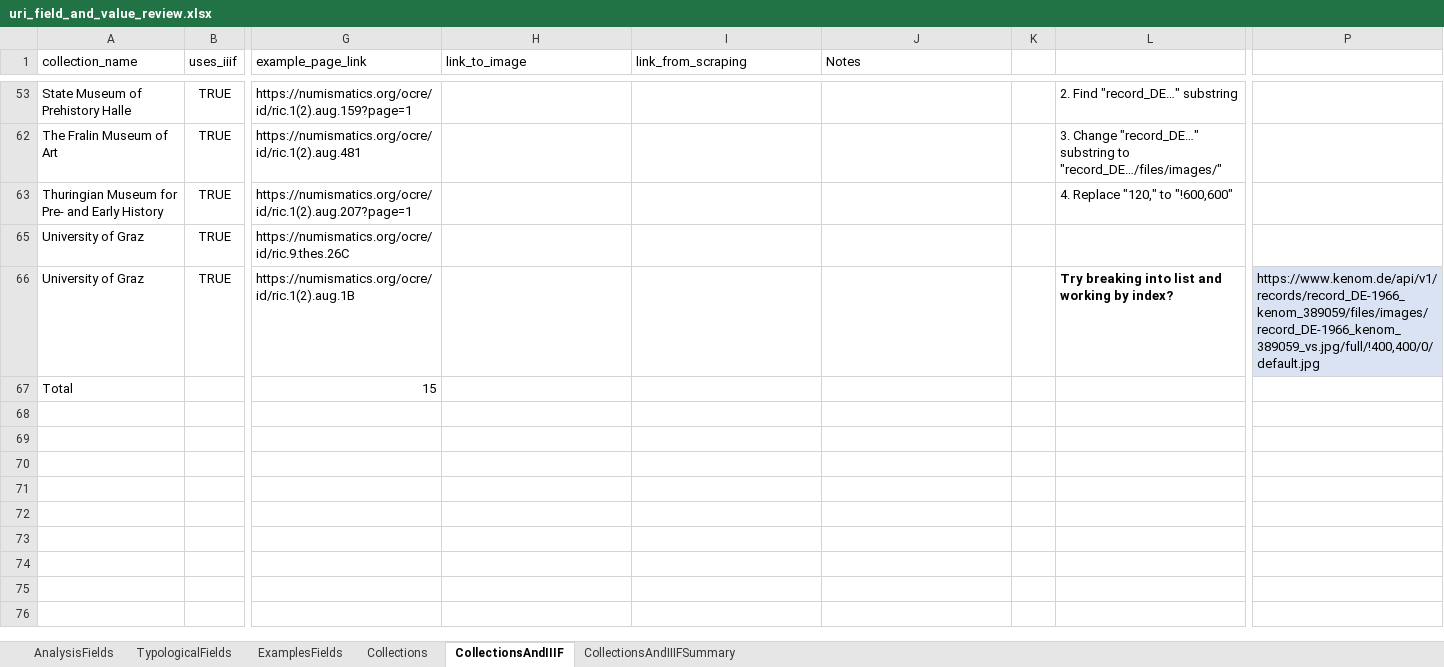
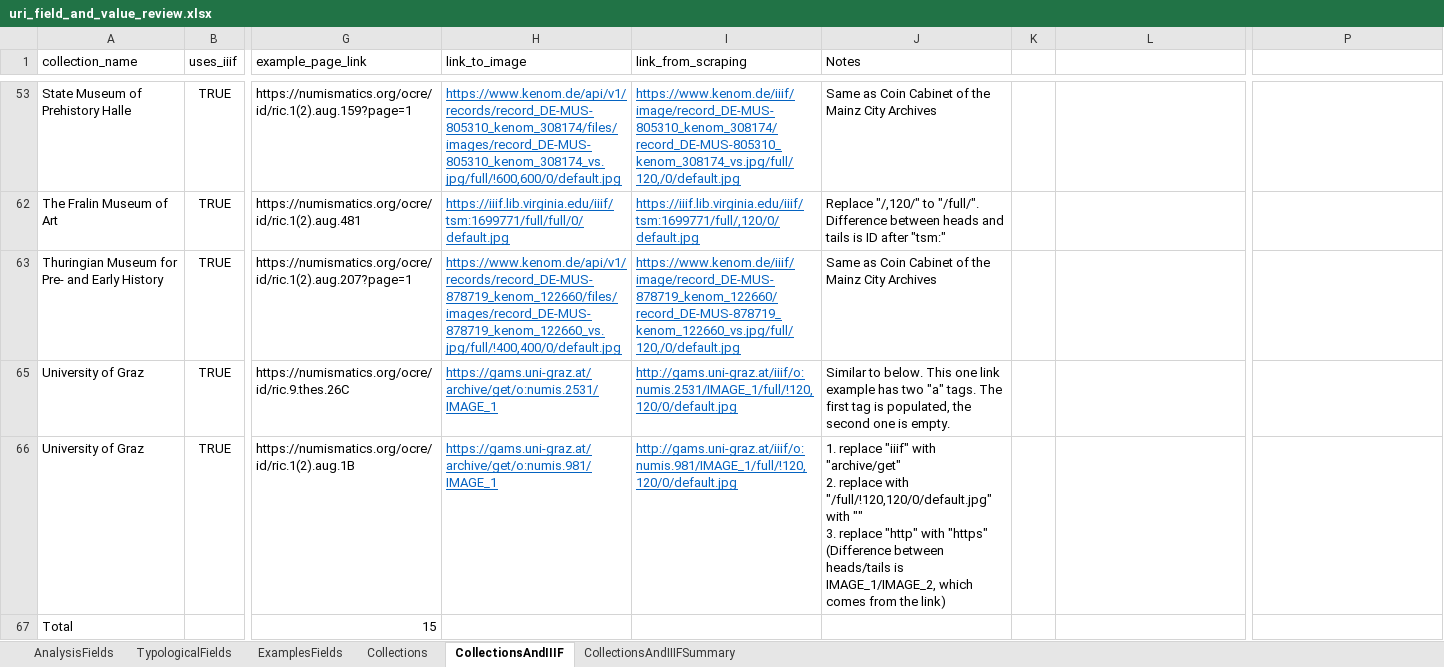
Before and after one commit to jkh-code/ocre-database-analysis, an Excel workbook: data/uri_field_and_value_review.xlsx, sheet CollectionsAndIIIF, drawn as a sheet; only a part is shown, gaps mark what is left out; values as stored, in another font and other column widths than the file's, no borders; table styles not drawn; ↵ is a line break in a cell; the diff covers the shown part only; the diff names each change by its address in the sheet, - before the commit and + after, or states it on an @@ line.

Commit message:
Finish reviewing IIIF and collection link conversion

```diff
--- a/data/uri_field_and_value_review.xlsx (sheet CollectionsAndIIIF)
+++ b/data/uri_field_and_value_review.xlsx (sheet CollectionsAndIIIF)
-H53 (link_to_image): (empty)
+H53 (link_to_image): https://www.kenom.de/api/v1/records/record_DE-MUS-805310_kenom_308174/files/images/record_DE-MUS-805310_kenom_308174_vs.jpg/full/!600,600/0/default.jpg
-I53 (link_from_scraping): (empty)
+I53 (link_from_scraping): https://www.kenom.de/iiif/image/record_DE-MUS-805310_kenom_308174/record_DE-MUS-805310_kenom_308174_vs.jpg/full/120,/0/default.jpg
-J53 (Notes): (empty)
+J53 (Notes): Same as Coin Cabinet of the Mainz City Archives
-L53: 2. Find "record_DE…" substring
+L53: (empty)
-H62 (link_to_image): (empty)
+H62 (link_to_image): https://iiif.lib.virginia.edu/iiif/tsm:1699771/full/full/0/default.jpg
-I62 (link_from_scraping): (empty)
+I62 (link_from_scraping): https://iiif.lib.virginia.edu/iiif/tsm:1699771/full/,120/0/default.jpg
-J62 (Notes): (empty)
+J62 (Notes): Replace "/,120/" to "/full/". Difference between heads and tails is ID after "tsm:"
-L62: 3. Change "record_DE…" substring to "record_DE…/files/images/"
+L62: (empty)
-H63 (link_to_image): (empty)
+H63 (link_to_image): https://www.kenom.de/api/v1/records/record_DE-MUS-878719_kenom_122660/files/images/record_DE-MUS-878719_kenom_122660_vs.jpg/full/!400,400/0/default.jpg
-I63 (link_from_scraping): (empty)
+I63 (link_from_scraping): https://www.kenom.de/iiif/image/record_DE-MUS-878719_kenom_122660/record_DE-MUS-878719_kenom_122660_vs.jpg/full/120,/0/default.jpg
-J63 (Notes): (empty)
+J63 (Notes): Same as Coin Cabinet of the Mainz City Archives
-L63: 4. Replace "120," to "!600,600"
+L63: (empty)
-H65 (link_to_image): (empty)
+H65 (link_to_image): https://gams.uni-graz.at/archive/get/o:numis.2531/IMAGE_1
-I65 (link_from_scraping): (empty)
+I65 (link_from_scraping): http://gams.uni-graz.at/iiif/o:numis.2531/IMAGE_1/full/!120,120/0/default.jpg
-J65 (Notes): (empty)
+J65 (Notes): Similar to below. This one link example has two "a" tags. The first tag is populated, the second one is empty.
-H66 (link_to_image): (empty)
+H66 (link_to_image): https://gams.uni-graz.at/archive/get/o:numis.981/IMAGE_1
-I66 (link_from_scraping): (empty)
+I66 (link_from_scraping): http://gams.uni-graz.at/iiif/o:numis.981/IMAGE_1/full/!120,120/0/default.jpg
-J66 (Notes): (empty)
+J66 (Notes): 1. replace "iiif" with "archive/get" ↵ 2. replace with "/full/!120,120/0/default.jpg" with "" ↵ 3. replace "http" with "https" ↵ (Difference between heads/tails is IMAGE_1/IMAGE_2, which comes from the link)
-L66: Try breaking into list and working by index?
+L66: (empty)
-P66: https://www.kenom.de/api/v1/records/record_DE-1966_kenom_389059/files/images/record_DE-1966_kenom_389059_vs.jpg/full/!400,400/0/default.jpg
+P66: (empty)
-P66 fill: #DAE3F3
+P66 fill: none
```
Also changed, not shown: 1 added row, 1 removed row, 30 edited cells and cell formats elsewhere in this sheet.
